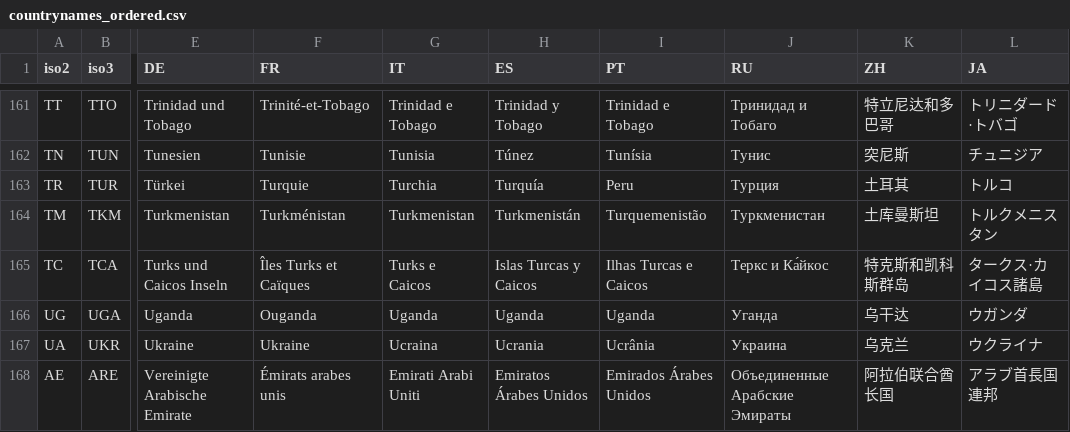
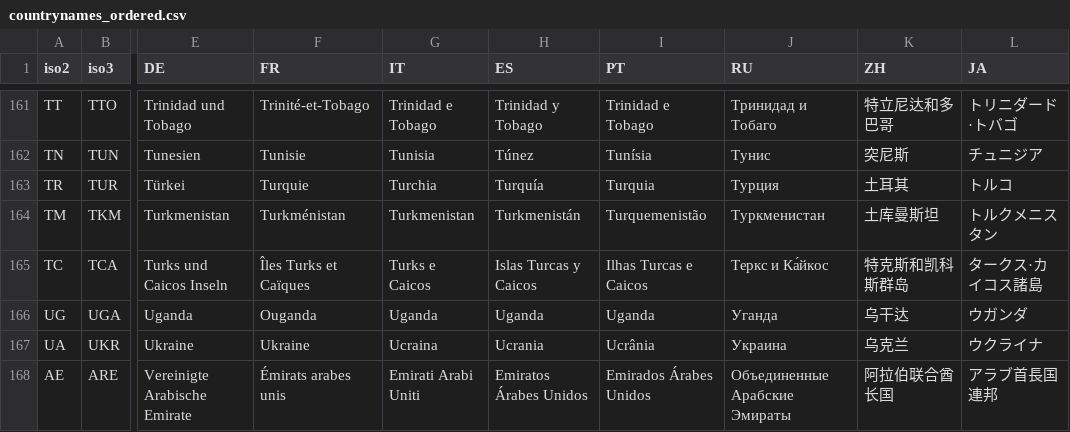
Before and after one commit to d-qn/tamMap, a CSV file: inst/extdata/countrynames_ordered.csv, drawn as a sheet; only a part is shown, gaps mark what is left out; the diff names each change by its address in the sheet, - before the commit and + after, or states it on an @@ line.

Commit message:
Fixed Turkey in Portuguese translation (Perou before)

```diff
--- a/inst/extdata/countrynames_ordered.csv
+++ b/inst/extdata/countrynames_ordered.csv
-I163 (PT): Peru
+I163 (PT): Turquia
```
Also changed, not shown: 1 other file.
